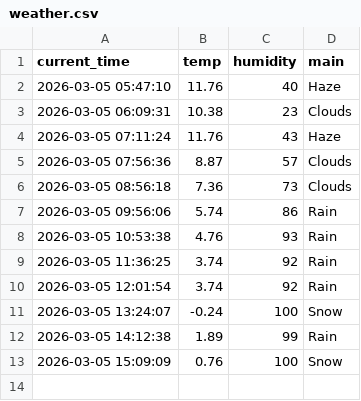
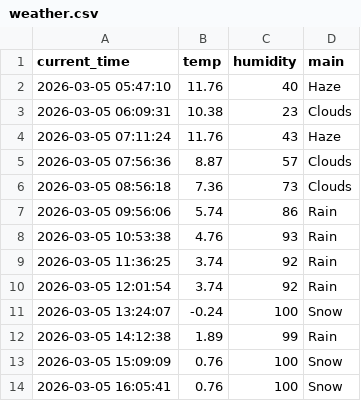
Before and after one commit to dla0257-sudo/weather_5m, a CSV file: weather.csv, drawn as a sheet; the diff names each change by its address in the sheet, - before the commit and + after, or states it on an @@ line.

```diff
--- a/weather.csv
+++ b/weather.csv
+row 14: 2026-03-05 16:05:41 | 0.76 | 100 | Snow
```
